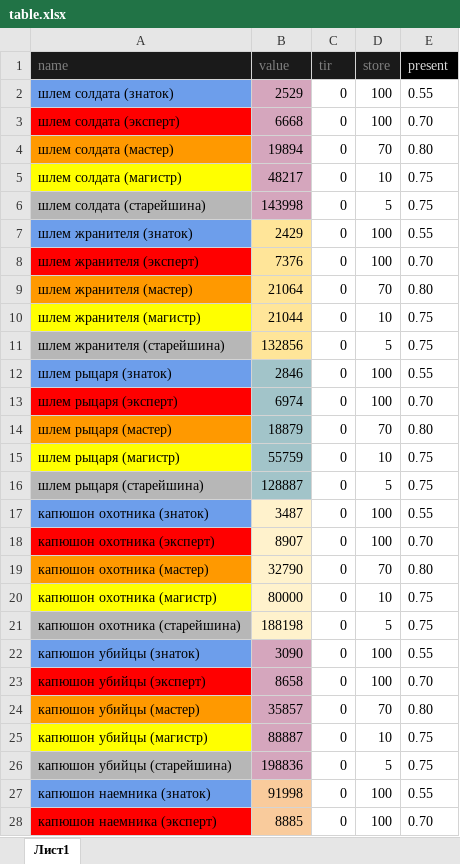
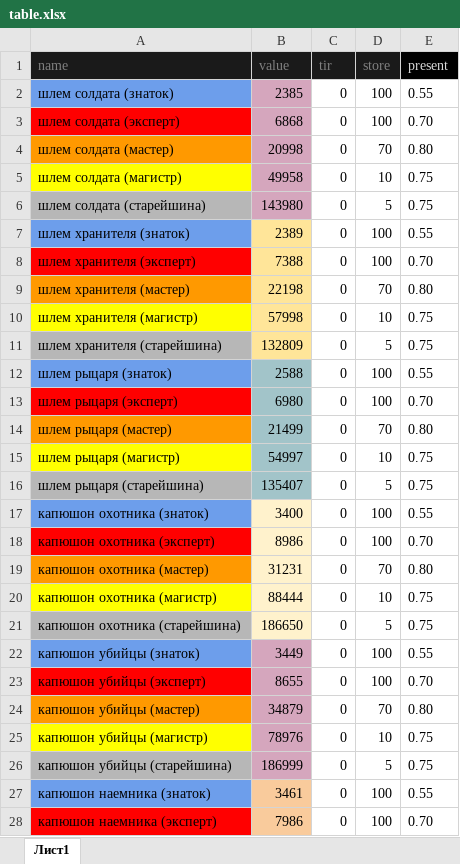
Before and after one commit to govnoboss/albion_market_main, an Excel workbook: table.xlsx, sheet Лист1, drawn as a sheet; only a part is shown; values as stored, in another font and other column widths than the file's, no borders; charts and pictures not drawn; the diff covers the shown part only; the diff names each change by its address in the sheet, - before the commit and + after, or states it on an @@ line.

```diff
--- a/table.xlsx (sheet Лист1)
+++ b/table.xlsx (sheet Лист1)
-B2 (value): 2529
+B2 (value): 2385
-B3 (value): 6668
+B3 (value): 6868
-B4 (value): 19894
+B4 (value): 20998
-B5 (value): 48217
+B5 (value): 49958
-B6 (value): 143998
+B6 (value): 143980
-A7 (name): шлем жранителя (знаток)
+A7 (name): шлем хранителя (знаток)
-B7 (value): 2429
+B7 (value): 2389
-A8 (name): шлем жранителя (эксперт)
+A8 (name): шлем хранителя (эксперт)
-B8 (value): 7376
+B8 (value): 7388
-A9 (name): шлем жранителя (мастер)
+A9 (name): шлем хранителя (мастер)
-B9 (value): 21064
+B9 (value): 22198
-A10 (name): шлем жранителя (магистр)
+A10 (name): шлем хранителя (магистр)
-B10 (value): 21044
+B10 (value): 57998
-A11 (name): шлем жранителя (старейшина)
+A11 (name): шлем хранителя (старейшина)
-B11 (value): 132856
+B11 (value): 132809
-B12 (value): 2846
+B12 (value): 2588
-B13 (value): 6974
+B13 (value): 6980
-B14 (value): 18879
+B14 (value): 21499
-B15 (value): 55759
+B15 (value): 54997
-B16 (value): 128887
+B16 (value): 135407
-B17 (value): 3487
+B17 (value): 3400
-B18 (value): 8907
+B18 (value): 8986
-B19 (value): 32790
+B19 (value): 31231
-B20 (value): 80000
+B20 (value): 88444
-B21 (value): 188198
+B21 (value): 186650
-B22 (value): 3090
+B22 (value): 3449
-B23 (value): 8658
+B23 (value): 8655
-B24 (value): 35857
+B24 (value): 34879
-B25 (value): 88887
+B25 (value): 78976
-B26 (value): 198836
+B26 (value): 186999
-B27 (value): 91998
+B27 (value): 3461
-B28 (value): 8885
+B28 (value): 7986
```
Also changed, not shown: 108 edited cells elsewhere in this sheet, 13 other files.
